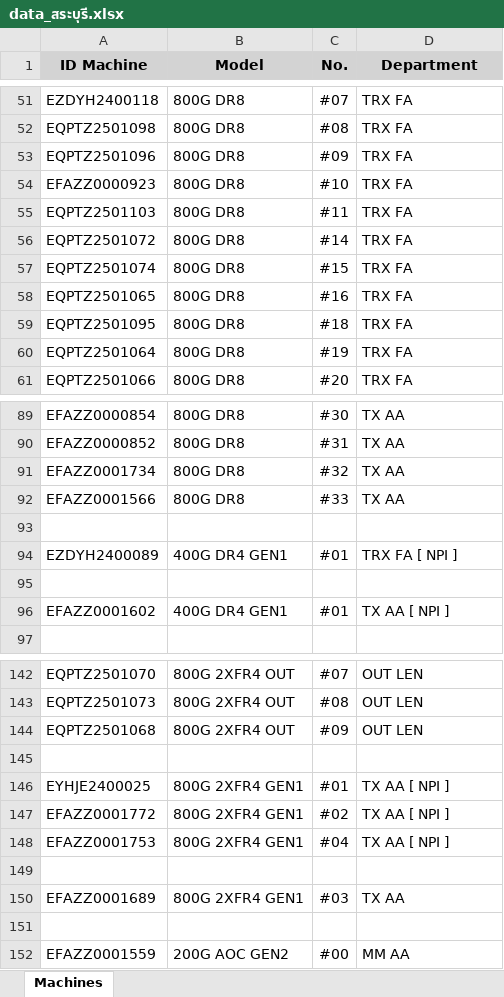
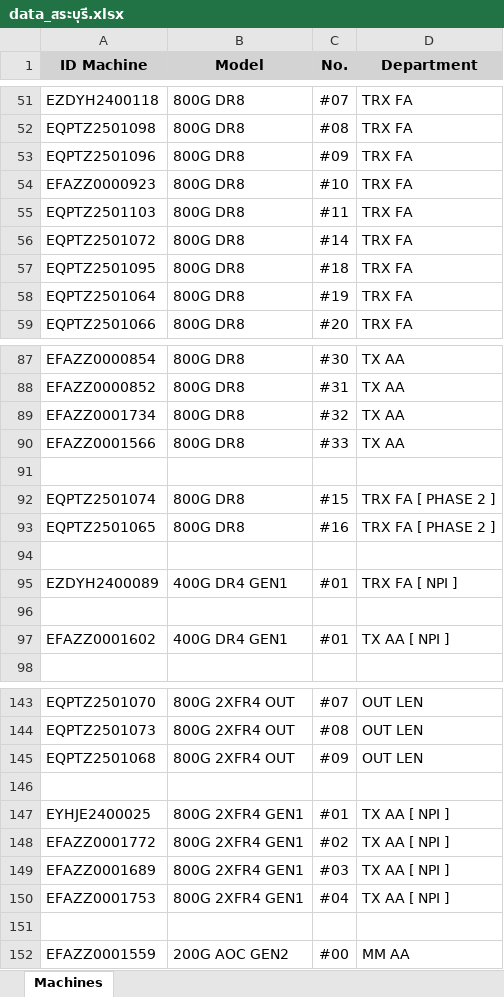
Before and after one commit to niceytpm/Web-EQAA, an Excel workbook: data_สระบุรี.xlsx, sheet Machines, drawn as a sheet; only a part is shown, gaps mark what is left out; values as stored, in another font and other column widths than the file's, no borders; removed rows and columns are numbered as before the commit, all else as after; the diff names each change by its address in the sheet, - before the commit and + after, or states it on an @@ line.

Commit message:
Update สระบุรี web data 1.1.8

```diff
--- a/data_สระบุรี.xlsx (sheet Machines)
+++ b/data_สระบุรี.xlsx (sheet Machines)
-row 57: EQPTZ2501074 | 800G DR8 | #15 | TRX FA
-row 58: EQPTZ2501065 | 800G DR8 | #16 | TRX FA
+row 91: (empty)
+row 92: EQPTZ2501074 | 800G DR8 | #15 | TRX FA [ PHASE 2 ]
+row 93: EQPTZ2501065 | 800G DR8 | #16 | TRX FA [ PHASE 2 ]
+row 149: EFAZZ0001689 | 800G 2XFR4 GEN1 | #03 | TX AA [ NPI ]
-row 149: (empty)
-row 150: EFAZZ0001689 | 800G 2XFR4 GEN1 | #03 | TX AA
```
